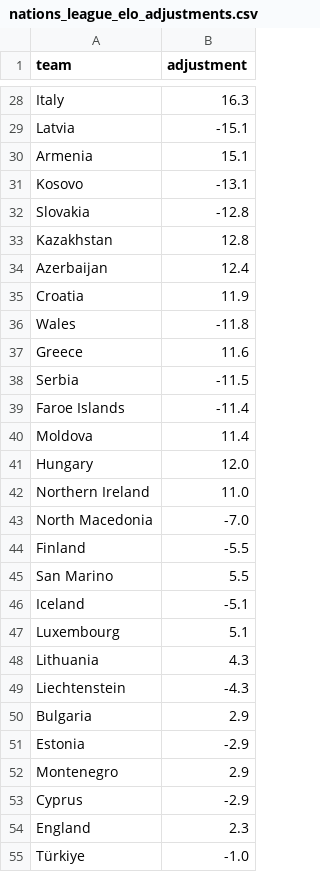
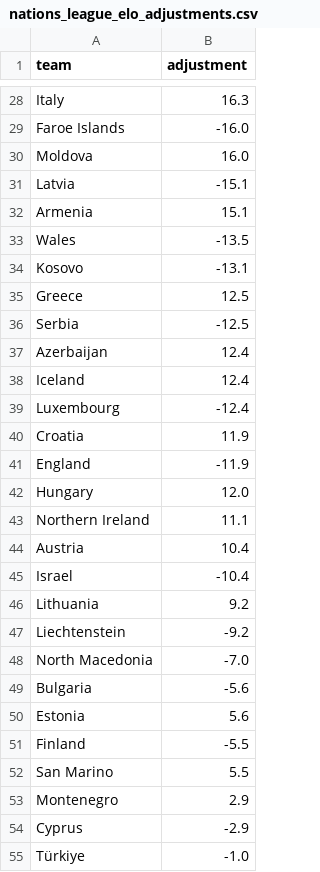
Before and after one commit to SmudgeYorkshire/footrankings, a CSV file: ratings/nations_league_elo_adjustments.csv, drawn as a sheet; only a part is shown, gaps mark what is left out; removed rows and columns are numbered as before the commit, all else as after; the diff covers the shown part only; the diff names each change by its address in the sheet, - before the commit and + after, or states it on an @@ line.

```diff
--- a/ratings/nations_league_elo_adjustments.csv
+++ b/ratings/nations_league_elo_adjustments.csv
+row 29: Faroe Islands | -16.0
+row 30: Moldova | 16.0
+row 33: Wales | -13.5
-row 32: Slovakia | -12.8
-row 33: Kazakhstan | 12.8
+row 35: Greece | 12.5
+row 36: Serbia | -12.5
+row 38: Iceland | 12.4
+row 39: Luxembourg | -12.4
-row 36: Wales | -11.8
-row 37: Greece | 11.6
-row 38: Serbia | -11.5
-row 39: Faroe Islands | -11.4
-row 40: Moldova | 11.4
+row 41: England | -11.9
-B43 (adjustment): 11.0
+B43 (adjustment): 11.1
+row 44: Austria | 10.4
+row 45: Israel | -10.4
+row 46: Lithuania | 9.2
+row 47: Liechtenstein | -9.2
+row 49: Bulgaria | -5.6
+row 50: Estonia | 5.6
-row 46: Iceland | -5.1
-row 47: Luxembourg | 5.1
-row 48: Lithuania | 4.3
-row 49: Liechtenstein | -4.3
-row 50: Bulgaria | 2.9
-row 51: Estonia | -2.9
-row 54: England | 2.3
```
Also changed, not shown: 11 added rows, 11 removed rows, 2 moved rows and 7 edited cells elsewhere in this file, ratings/nations_league_elo.csv, 1 other file.
